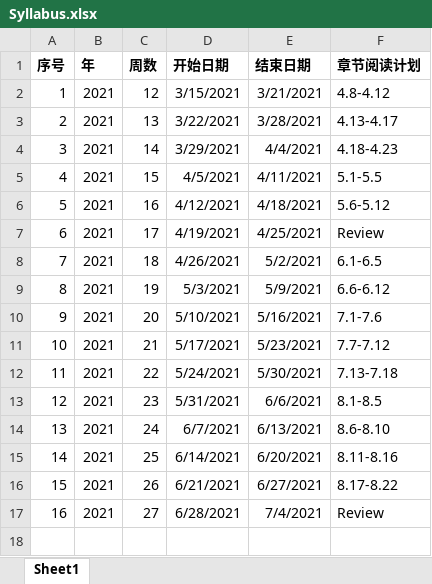
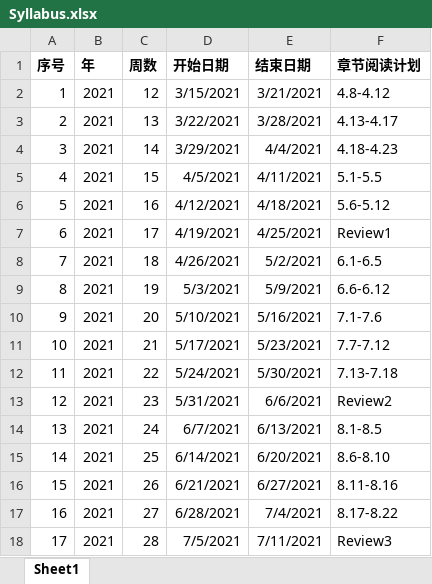
Before and after one commit to JakeYu1212/Notes, an Excel workbook: Introduction to Algorithms/Syllabus.xlsx, sheet Sheet1, drawn as a sheet; values as stored, in another font and other column widths than the file's, no borders; the diff names each change by its address in the sheet, - before the commit and + after, or states it on an @@ line.

```diff
--- a/Introduction to Algorithms/Syllabus.xlsx (sheet Sheet1)
+++ b/Introduction to Algorithms/Syllabus.xlsx (sheet Sheet1)
-F7 (章节阅读计划): Review
+F7 (章节阅读计划): Review1
-F13 (章节阅读计划): 8.1-8.5
+F13 (章节阅读计划): Review2
-F14 (章节阅读计划): 8.6-8.10
+F14 (章节阅读计划): 8.1-8.5
-F15 (章节阅读计划): 8.11-8.16
+F15 (章节阅读计划): 8.6-8.10
-F16 (章节阅读计划): 8.17-8.22
+F16 (章节阅读计划): 8.11-8.16
-F17 (章节阅读计划): Review
+F17 (章节阅读计划): 8.17-8.22
+row 18: 17 | 2021 | 28 | 7/5/2021 | 7/11/2021 | Review3
```
Also changed, not shown: 3 other files.
